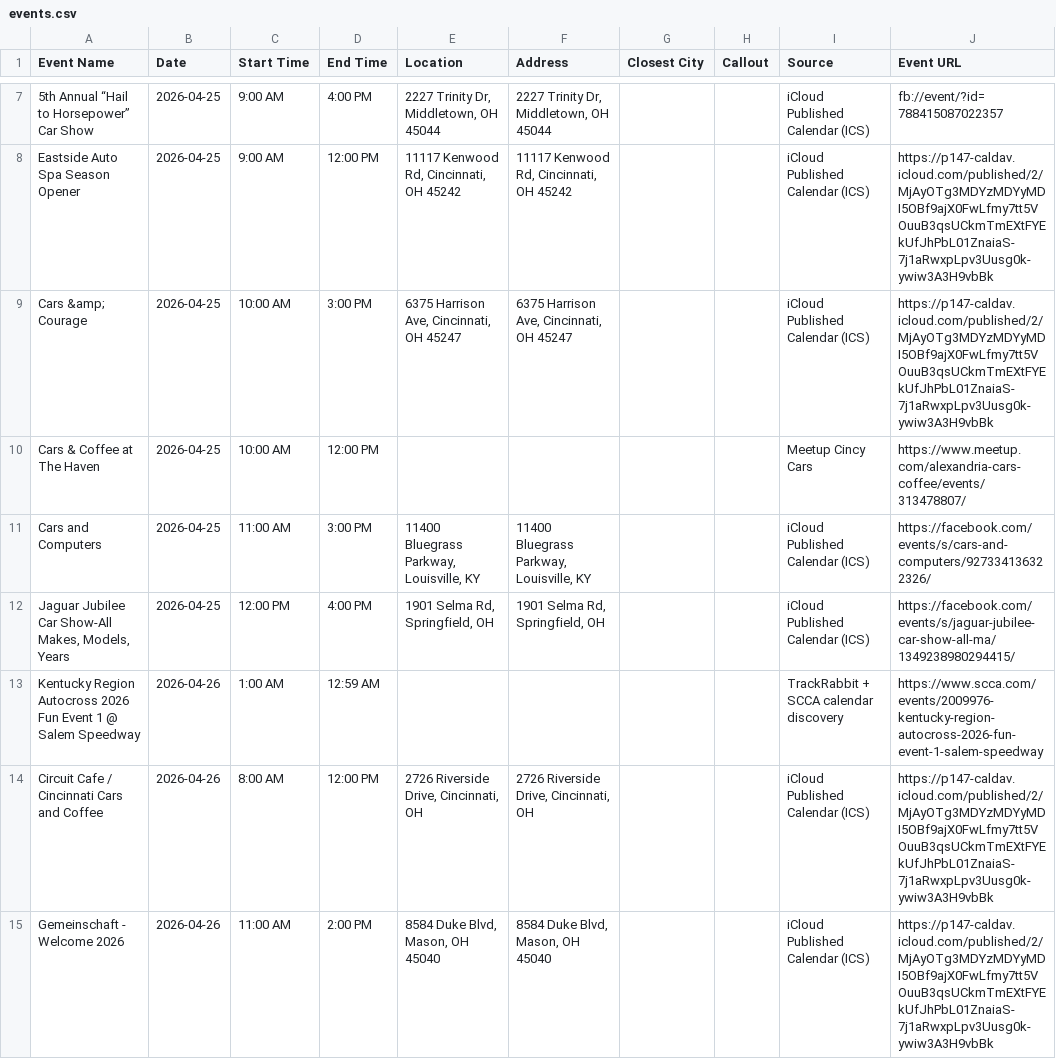
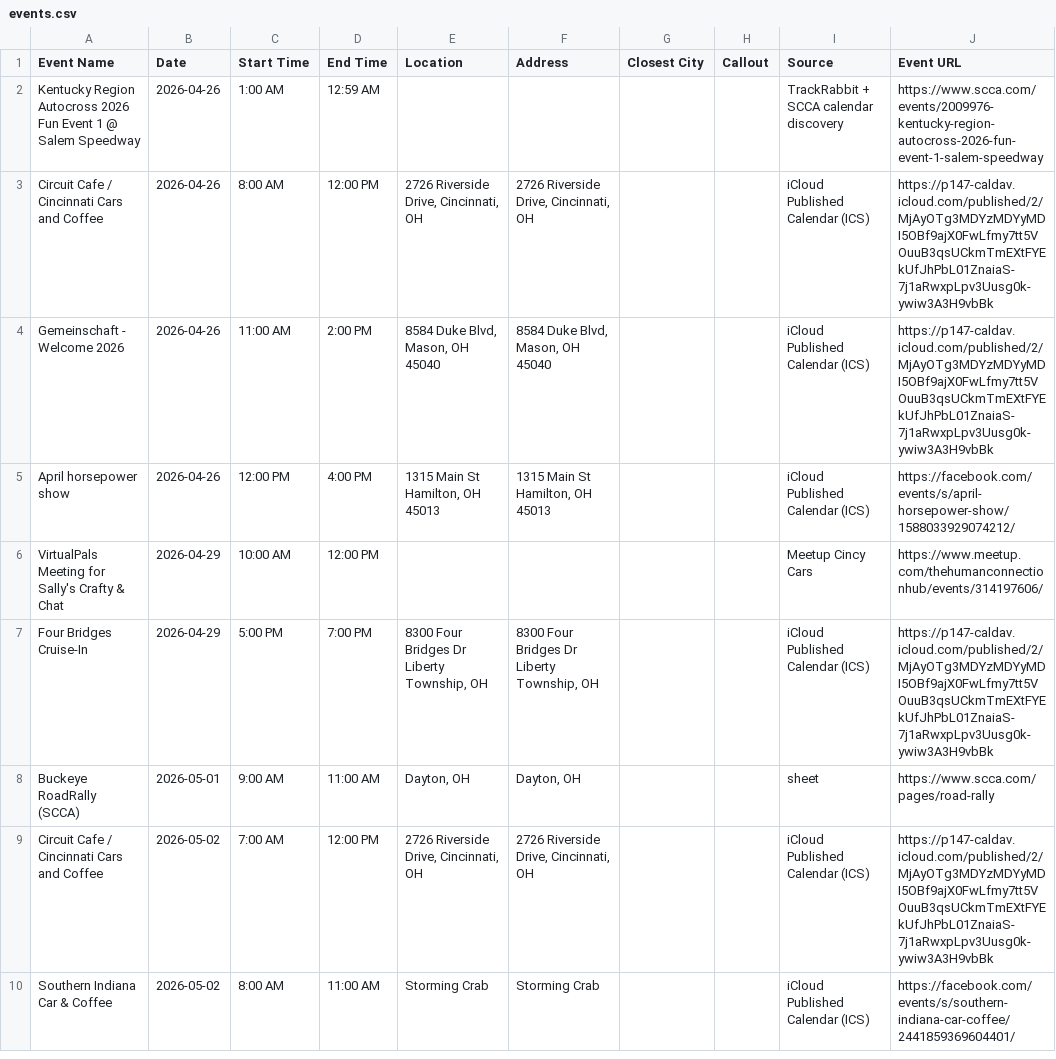
Before and after one commit to themessings/cincy-car-events, a CSV file: data/events.csv, drawn as a sheet; only a part is shown, gaps mark what is left out; the shorter side is filled out with more unchanged rows; the diff covers the shown part only; the diff names each change by its address in the sheet, - before the commit and + after, or states it on an @@ line.

Commit message:
Update Cincinnati-area car events

```diff
--- a/data/events.csv
+++ b/data/events.csv
-row 7: 5th Annual “Hail to Horsepower” Car Show | 2026-04-25 | 9:00 AM | 4:00 PM | 2227 Trinity Dr, Middletown, OH 45044 | 2227 Trinity Dr, Middletown, OH 45044 |  |  | iCloud Published Calendar (ICS) | fb://event/?id=788415087022357
-row 8: Eastside Auto Spa Season Opener | 2026-04-25 | 9:00 AM | 12:00 PM | 11117 Kenwood Rd, Cincinnati, OH 45242 | 11117 Kenwood Rd, Cincinnati, OH 45242 |  |  | iCloud Published Calendar (ICS) | https://p147-caldav.icloud.com/published/2/MjAyOTg3MDYzMDYyMDI5OBf9ajX0FwLfmy7tt5VOuuB3qsUCkmTmEXtFYEkUfJhPbL01ZnaiaS-7j1aRwxpLpv3Uusg0k-ywiw3A3H9vbBk
-row 9: Cars &amp; Courage | 2026-04-25 | 10:00 AM | 3:00 PM | 6375 Harrison Ave, Cincinnati, OH 45247 | 6375 Harrison Ave, Cincinnati, OH 45247 |  |  | iCloud Published Calendar (ICS) | https://p147-caldav.icloud.com/published/2/MjAyOTg3MDYzMDYyMDI5OBf9ajX0FwLfmy7tt5VOuuB3qsUCkmTmEXtFYEkUfJhPbL01ZnaiaS-7j1aRwxpLpv3Uusg0k-ywiw3A3H9vbBk
-row 10: Cars & Coffee at The Haven | 2026-04-25 | 10:00 AM | 12:00 PM |  |  |  |  | Meetup Cincy Cars | https://www.meetup.com/alexandria-cars-coffee/events/313478807/
-row 11: Cars and Computers | 2026-04-25 | 11:00 AM | 3:00 PM | 11400 Bluegrass Parkway, Louisville, KY | 11400 Bluegrass Parkway, Louisville, KY |  |  | iCloud Published Calendar (ICS) | https://facebook.com/events/s/cars-and-computers/927334136322326/
-row 12: Jaguar Jubilee Car Show-All Makes, Models, Years | 2026-04-25 | 12:00 PM | 4:00 PM | 1901 Selma Rd, Springfield, OH | 1901 Selma Rd, Springfield, OH |  |  | iCloud Published Calendar (ICS) | https://facebook.com/events/s/jaguar-jubilee-car-show-all-ma/1349238980294415/
```
Also changed, not shown: 7 removed rows elsewhere in this file, 5 other files.
